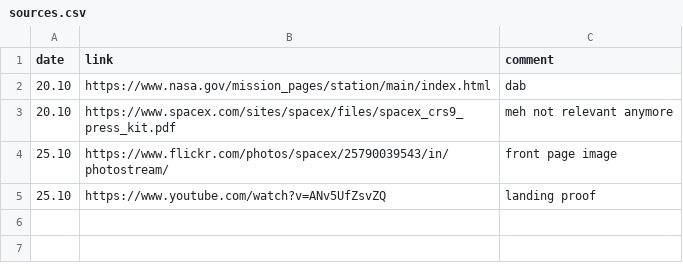
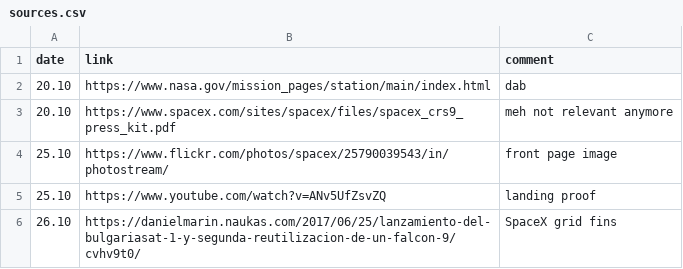
Before and after one commit to johrad/math-IA, a CSV file: sources.csv, drawn as a sheet; the diff names each change by its address in the sheet, - before the commit and + after, or states it on an @@ line.

```diff
--- a/sources.csv
+++ b/sources.csv
+row 6: 26.10 | https://danielmarin.naukas.com/2017/06/25/lanzamiento-del-bulgariasat-1-y-segunda-reutilizacion-de-un-falcon-9/cvhv9t0/ | SpaceX grid fins
```
Also changed, not shown: 3 other files.
